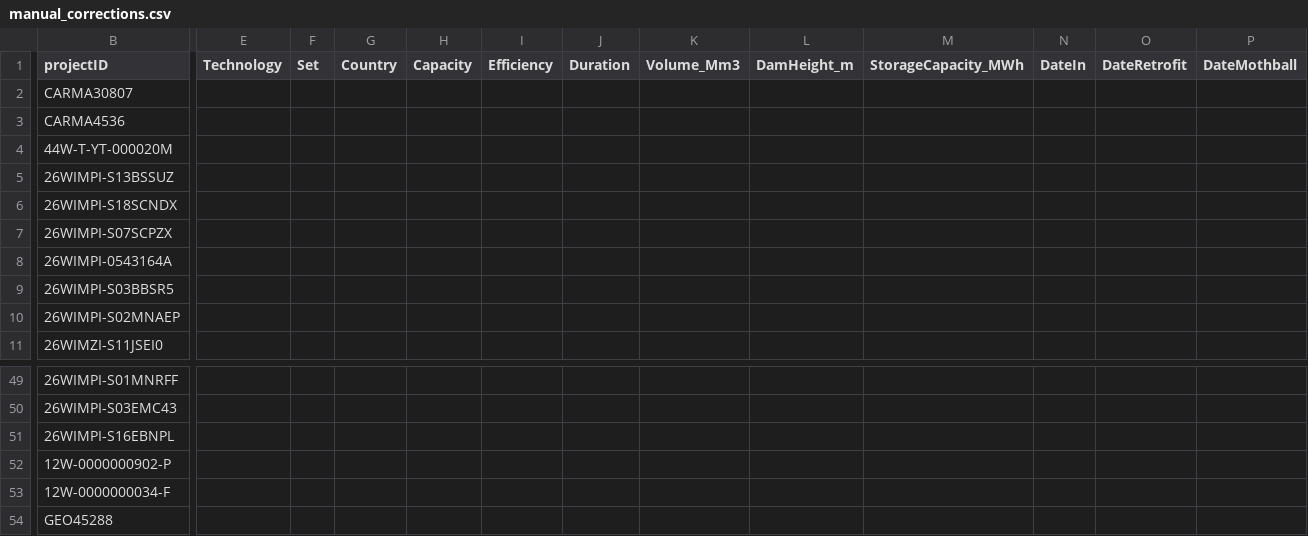
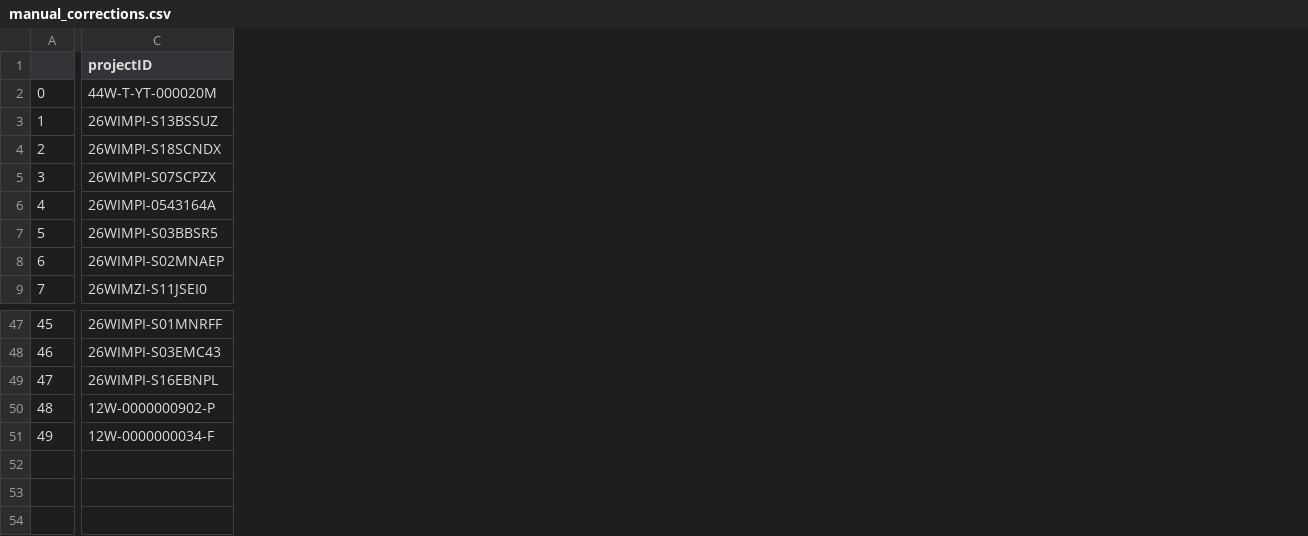
Before and after one commit to PyPSA/powerplantmatching, a CSV file: powerplantmatching/package_data/manual_corrections.csv, drawn as a sheet; only a part is shown, gaps mark what is left out; removed rows and columns are numbered as before the commit, all else as after; rows hold the shown columns only; the diff covers the shown part only; the diff names each change by its address in the sheet, - before the commit and + after, or states it on an @@ line.

Commit message:
reactivate manual corrections

```diff
--- a/powerplantmatching/package_data/manual_corrections.csv
+++ b/powerplantmatching/package_data/manual_corrections.csv
+column A, rows 2-9: 0 | 1 | 2 | 3 | 4 | 5 | 6 | 7; rows 47-51: 45 | 46 | 47 | 48 | 49
-column E (Technology), empty
-column F (Set), empty
-column G (Country), empty
-column H (Capacity), empty
-column I (Efficiency), empty
-column J (Duration), empty
-column K (Volume_Mm3), empty
-column L (DamHeight_m), empty
-column M (StorageCapacity_MWh), empty
-column N (DateIn), empty
-column O (DateRetrofit), empty
-column P (DateMothball), empty
-row 2: CARMA30807
-row 3: CARMA4536
-row 54: GEO45288
```
Also changed, not shown: 4 removed columns elsewhere in this file, 2 other files.
